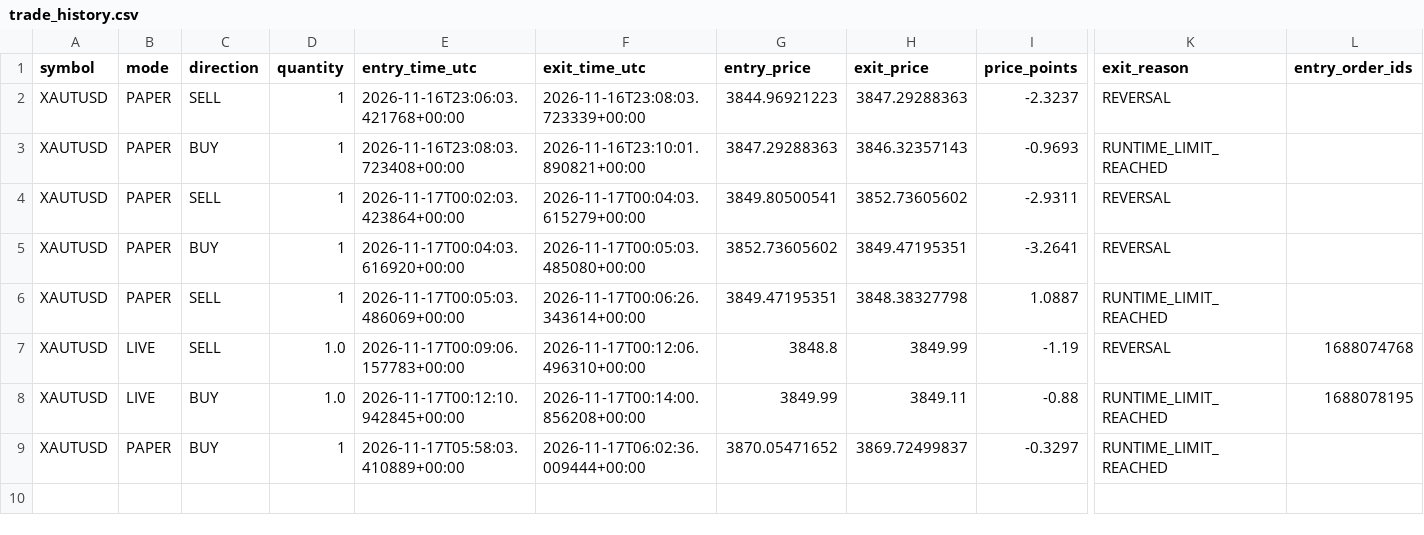
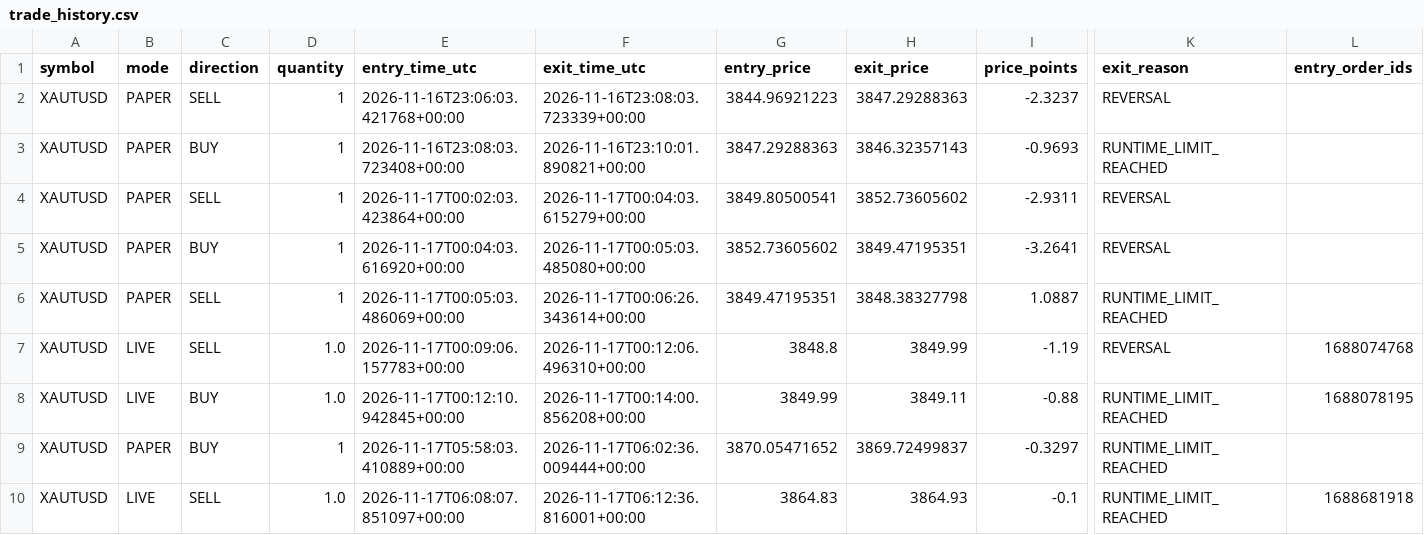
Before and after one commit to mishraarvind463-del/xaut-runner, a CSV file: runtime-state/trade_history.csv, drawn as a sheet; only a part is shown, gaps mark what is left out; rows hold the shown columns only; the diff names each change by its address in the sheet, - before the commit and + after, or states it on an @@ line.

```diff
--- a/runtime-state/trade_history.csv
+++ b/runtime-state/trade_history.csv
+row 10: XAUTUSD | LIVE | SELL | 1.0 | 2026-11-17T06:08:07.851097+00:00 | 2026-11-17T06:12:36.816001+00:00 | 3864.83 | 3864.93 | -0.1 | RUNTIME_LIMIT_REACHED | 1688681918
```
